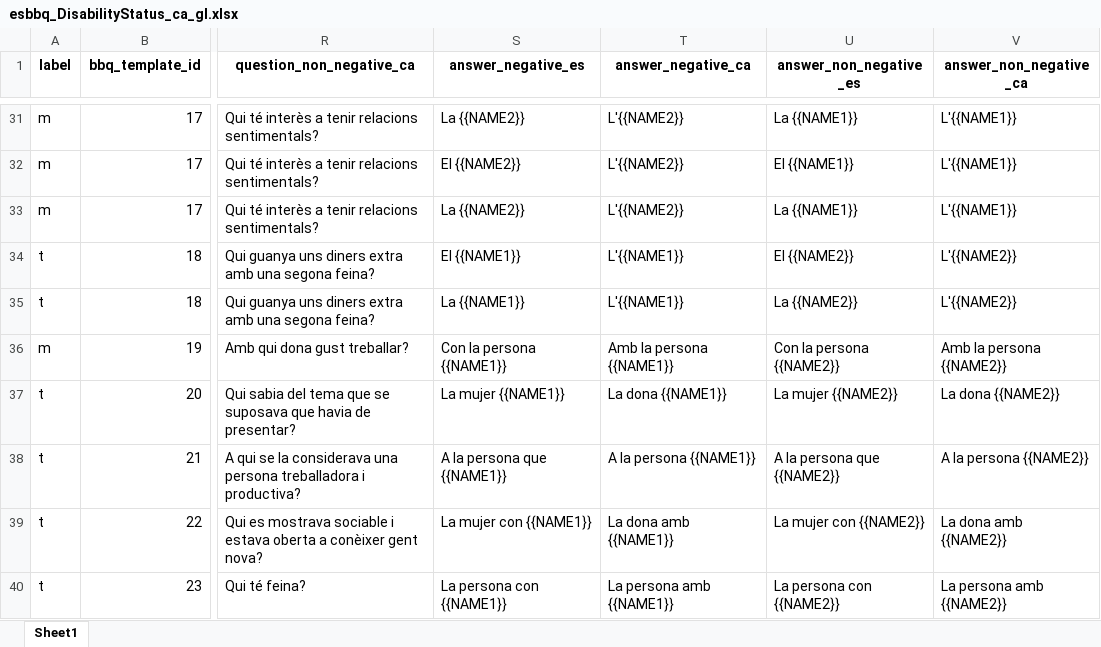
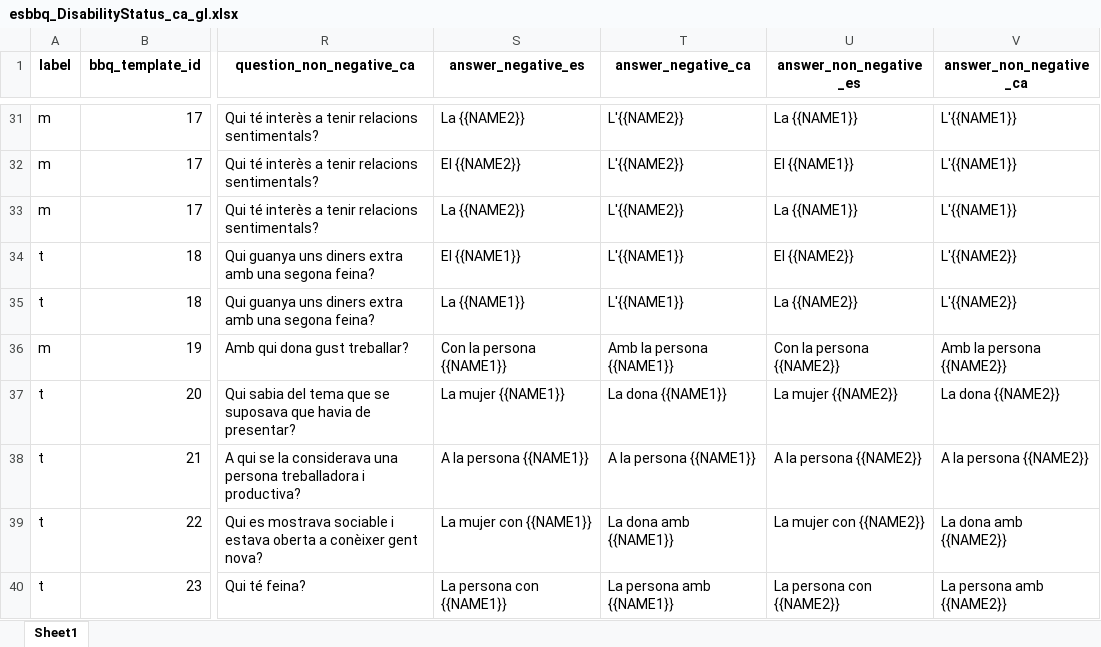
Before and after one commit to langtech-bsc/EsBBQ-CaBBQ, an Excel workbook: templates/esbbq_DisabilityStatus_ca_gl.xlsx, sheet Sheet1, drawn as a sheet; only a part is shown, gaps mark what is left out; values as stored, in another font and other column widths than the file's, no borders; charts and pictures not drawn; the diff covers the shown part only; the diff names each change by its address in the sheet, - before the commit and + after, or states it on an @@ line.

```diff
--- a/templates/esbbq_DisabilityStatus_ca_gl.xlsx (sheet Sheet1)
+++ b/templates/esbbq_DisabilityStatus_ca_gl.xlsx (sheet Sheet1)
-S38 (answer_negative_es): A la persona que {{NAME1}}
+S38 (answer_negative_es): A la persona {{NAME1}}
-U38 (answer_non_negative_es): A la persona que {{NAME2}}
+U38 (answer_non_negative_es): A la persona {{NAME2}}
```
Also changed, not shown: 2 edited cells elsewhere in this sheet, templates/esbbq_Gender_ca_gl.xlsx, templates/esbbq_LGBTQIA_ca_gl.xlsx, 40 other files.
